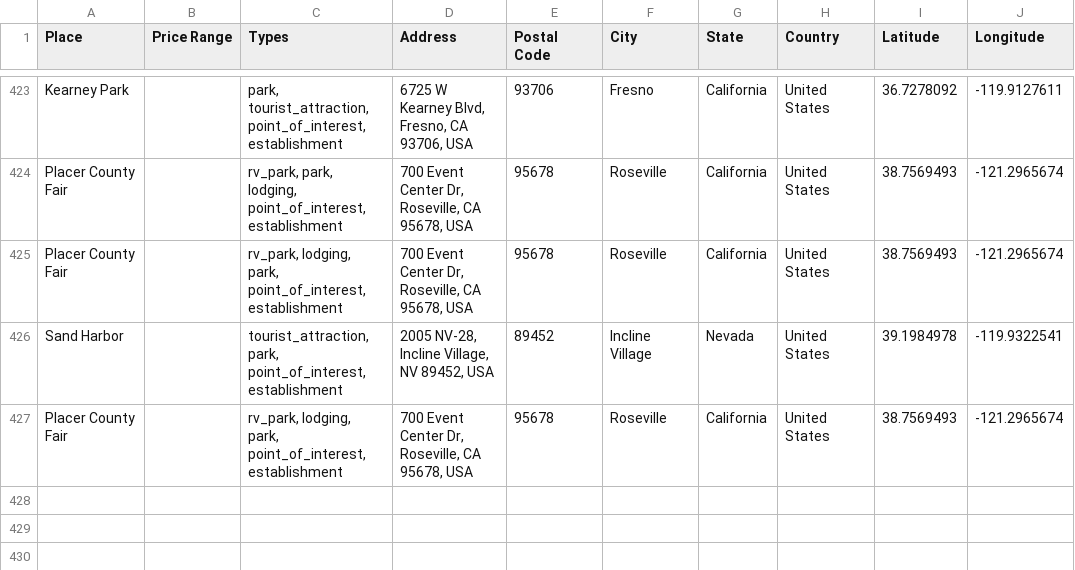
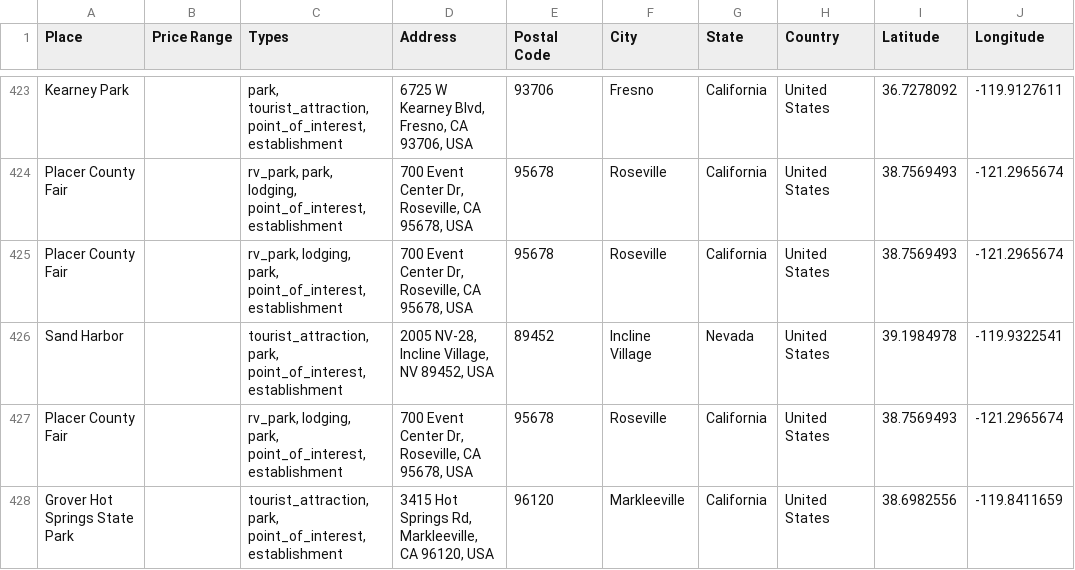
Before and after one commit to ireilly-reilly/JourneyGenius, a CSV file: journey-genius-data-scraping/landmark_data.csv, drawn as a sheet; only a part is shown, gaps mark what is left out.

```diff
--- a/journey-genius-data-scraping/landmark_data.csv
+++ b/journey-genius-data-scraping/landmark_data.csv
@@ -427 +427,2 @@ Sand Harbor,,"tourist_attraction, park, point_of_interest, establishment","2005
 Placer County Fair,,"rv_park, lodging, park, point_of_interest, establishment","700 Event Center Dr, Roseville, CA 95678, USA",95678,Roseville,California,United States,38.7569493,-121.2965674
+Grover Hot Springs State Park,,"tourist_attraction, park, point_of_interest, establishment","3415 Hot Springs Rd, Markleeville, CA 96120, USA",96120,Markleeville,California,United States,38.6982556,-119.8411659
```
Also changed, not shown: journey-genius-data-scraping/hotel_data.csv, journey-genius-data-scraping/restaurant_data.csv, 11 other files.
